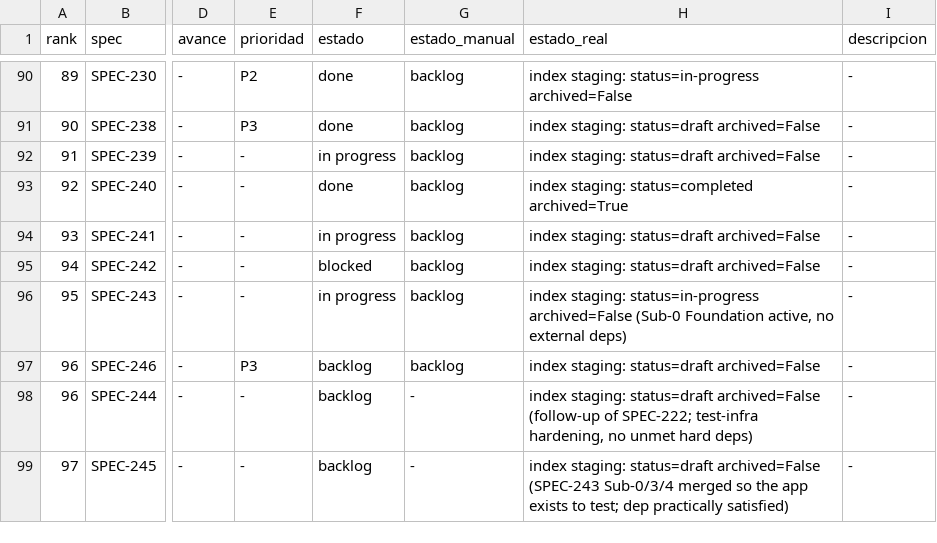
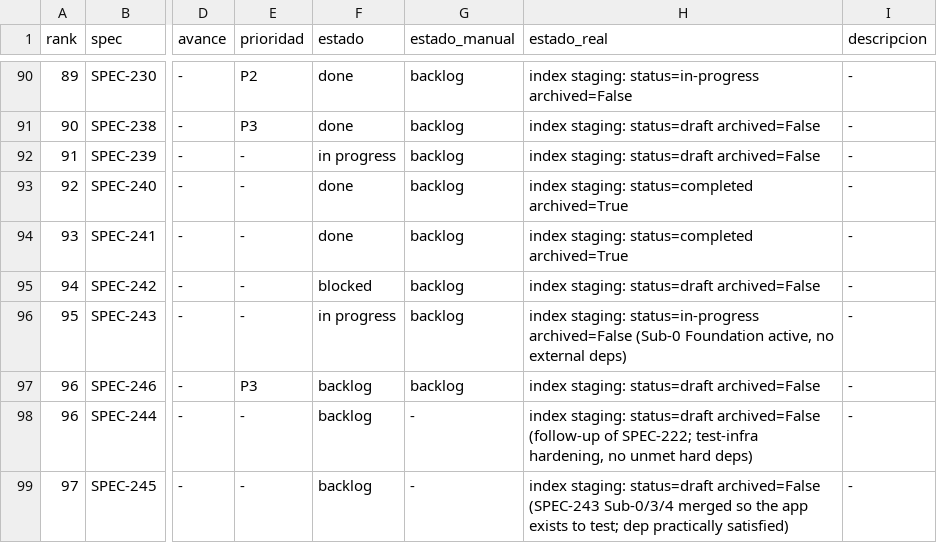
Before and after one commit to qazuor/hospeda, a CSV file: specs-prioritization.csv, drawn as a sheet; only a part is shown, gaps mark what is left out; the diff names each change by its address in the sheet, - before the commit and + after, or states it on an @@ line.

Commit message:
chore(spec): close out SPEC-241 (completed + archived)
PR #1714 (impl) + PR #1726 (staging-readiness smoke fixes) both merged to
staging. Flip SPEC-241 to completed/archived across both indexes and the
prioritization board (estado to done, estado_real synced). 19/19 tasks.
Closeout was deferred until #1726 merged.

```diff
--- a/specs-prioritization.csv
+++ b/specs-prioritization.csv
-F94 (estado): in progress
+F94 (estado): done
-H94 (estado_real): index staging: status=draft archived=False
+H94 (estado_real): index staging: status=completed archived=True
```
Also changed, not shown: 2 other files.
